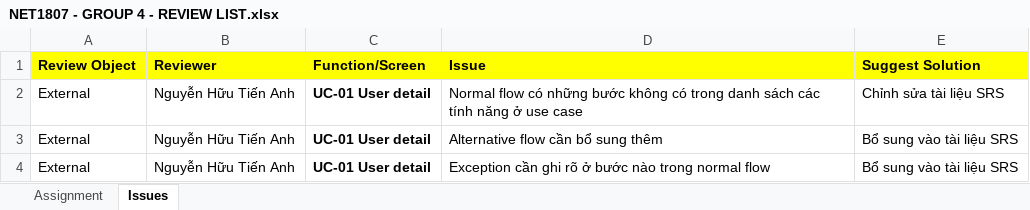
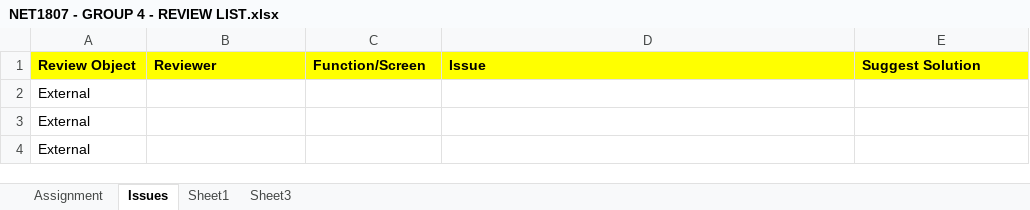
Before and after one commit to tykyfatkie/SWR302-SU23-GROUP4, an Excel workbook: NET1807 - GROUP 4 - REVIEW LIST.xlsx, sheet Issues, drawn as a sheet; values as stored, in another font and other column widths than the file's, no borders; removed rows and columns are numbered as before the commit, all else as after; the diff names each change by its address in the sheet, - before the commit and + after, or states it on an @@ line.

```diff
--- a/NET1807 - GROUP 4 - REVIEW LIST.xlsx (sheet Issues)
+++ b/NET1807 - GROUP 4 - REVIEW LIST.xlsx (sheet Issues)
+sheet tab: Sheet1
+sheet tab: Sheet3
-row 2: External | Nguyễn Hữu Tiến Anh | UC-01 User detail | Normal flow có những bước không có trong danh sách các tính năng ở use case | Chỉnh sửa tài liệu SRS
-row 3: External | Nguyễn Hữu Tiến Anh | UC-01 User detail | Alternative flow cần bổ sung thêm | Bổ sung vào tài liệu SRS
-row 4: External | Nguyễn Hữu Tiến Anh | UC-01 User detail | Exception cần ghi rõ ở bước nào trong normal flow | Bổ sung vào tài liệu SRS
+row 2: External
+row 3: External
+row 4: External
```
Also changed, not shown: sheet Assignment, 2 other files.
